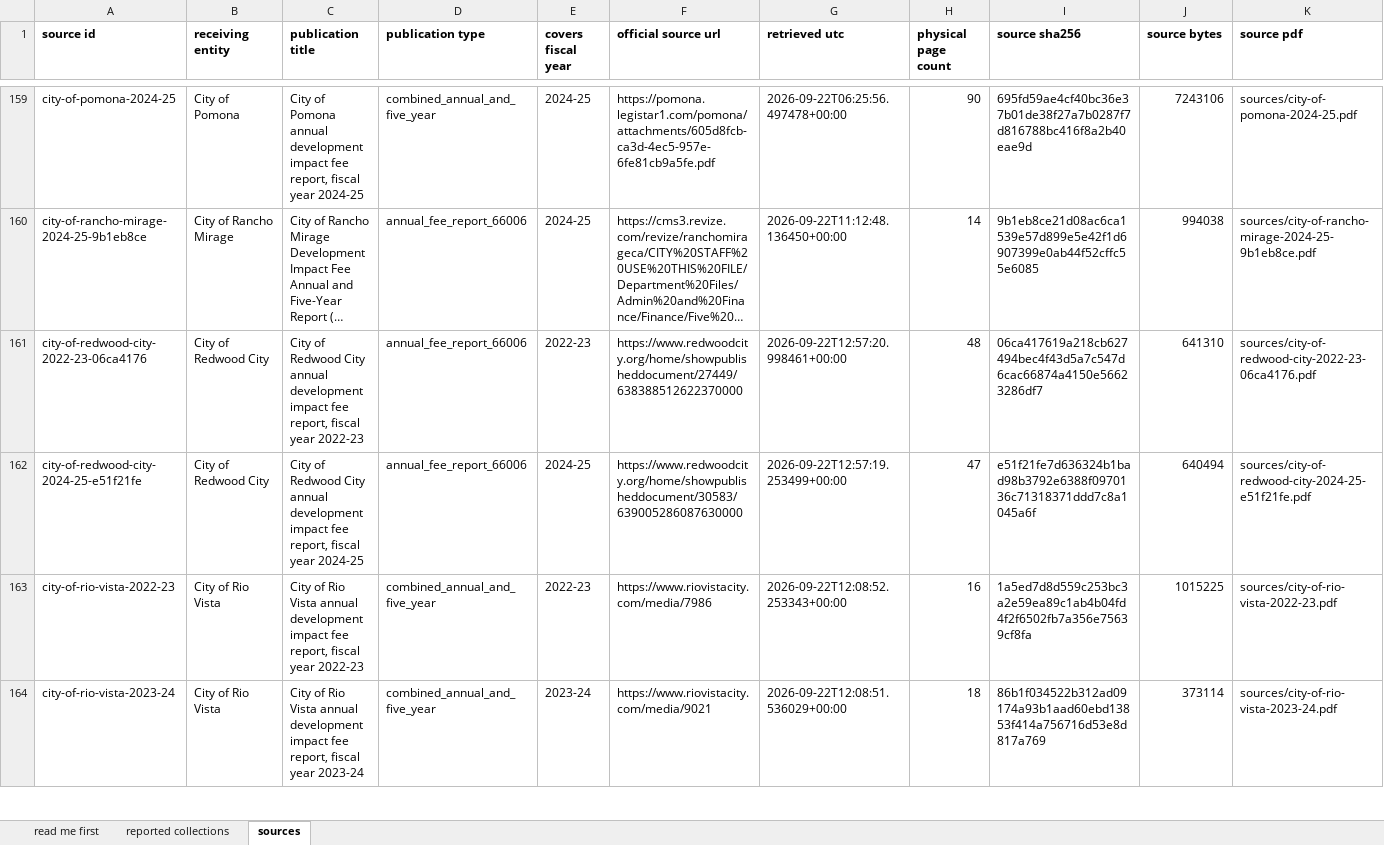
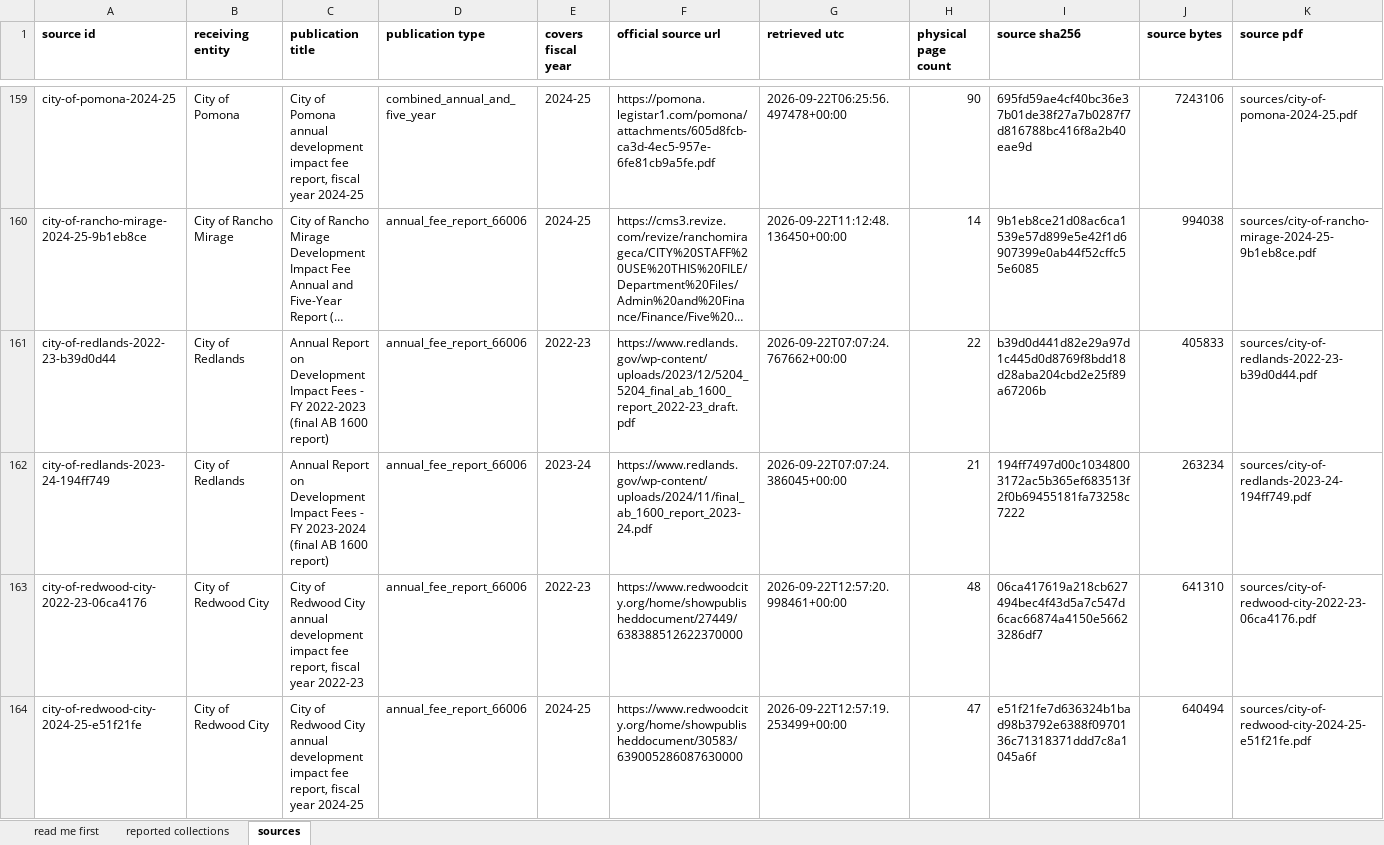
Before and after one commit to aimesy/mfa-data, an Excel workbook: data/mfa-reviewed-collections.xlsx, sheet sources, drawn as a sheet; only a part is shown, gaps mark what is left out; the shorter side is filled out with more unchanged rows; long unchanged cells end in …; values as stored, in another font and other column widths than the file's, no borders; rows hold the shown columns only; the diff names each change by its address in the sheet, - before the commit and + after, or states it on an @@ line.

Commit message:
Publish Redlands fees, FY2022-23 and FY2023-24
Six rows from Redlands' annual reports of development impact fees. Each fund's six-year
table closes for the report year and chains to the year before, and the report's sentence
splitting that year's receipts into fees and other revenue names amounts that add to the
printed receipts; the fee published is the amount the sentence names as fees.

```diff
--- a/data/mfa-reviewed-collections.xlsx (sheet sources)
+++ b/data/mfa-reviewed-collections.xlsx (sheet sources)
+row 161: city-of-redlands-2022-23-b39d0d44 | City of Redlands | Annual Report on Development Impact Fees - FY 2022-2023 (final AB 1600 report) | annual_fee_report_66006 | 2022-23 | https://www.redlands.gov/wp-content/uploads/2023/12/5204_5204_final_ab_1600_report_2022-23_draft.pdf | 2026-09-22T07:07:24.767662+00:00 | 22 | b39d0d441d82e29a97d1c445d0d8769f8bdd18d28aba204cbd2e25f89a67206b | 405833 | sources/city-of-redlands-2022-23-b39d0d44.pdf
+row 162: city-of-redlands-2023-24-194ff749 | City of Redlands | Annual Report on Development Impact Fees - FY 2023-2024 (final AB 1600 report) | annual_fee_report_66006 | 2023-24 | https://www.redlands.gov/wp-content/uploads/2024/11/final_ab_1600_report_2023-24.pdf | 2026-09-22T07:07:24.386045+00:00 | 21 | 194ff7497d00c10348003172ac5b365ef683513f2f0b69455181fa73258c7222 | 263234 | sources/city-of-redlands-2023-24-194ff749.pdf
```
Also changed, not shown: sheet reported collections, sheet read me first, 24 other files.
